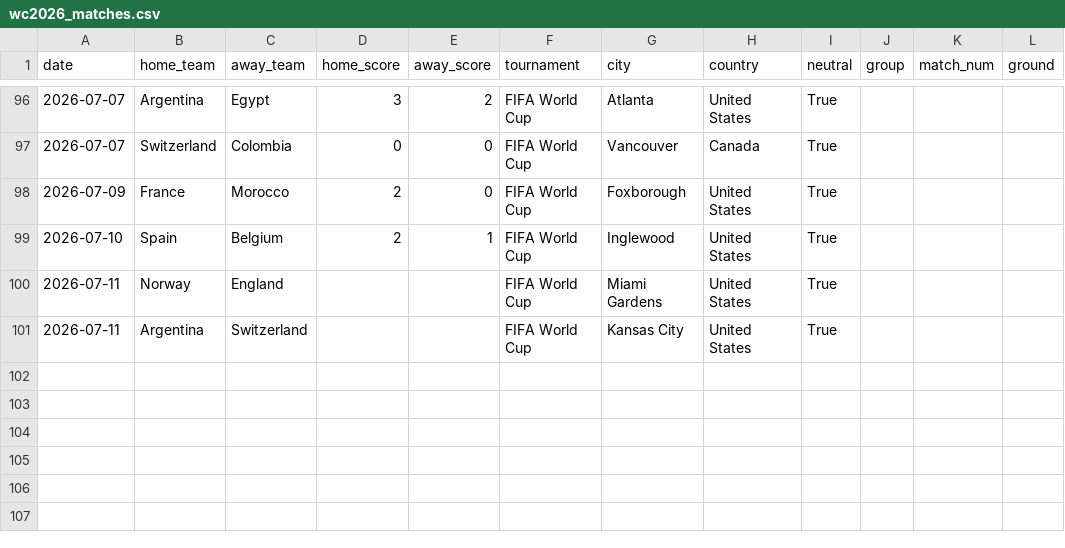
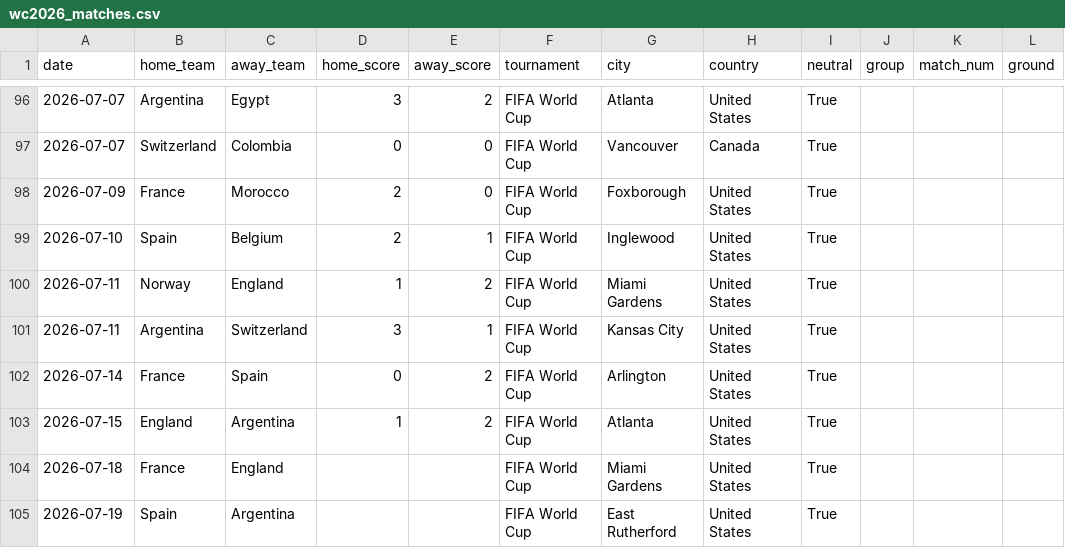
Before and after one commit to adirmancebojr/world-cup, a CSV file: 02_processed_data/wc2026_matches.csv, drawn as a sheet; only a part is shown, gaps mark what is left out.

```diff
--- a/02_processed_data/wc2026_matches.csv
+++ b/02_processed_data/wc2026_matches.csv
@@ -99,3 +99,7 @@ date,home_team,away_team,home_score,away_score,tournament,city,country,neutral,g
 2026-07-10,Spain,Belgium,2,1,FIFA World Cup,Inglewood,United States,True,,,
-2026-07-11,Norway,England,,,FIFA World Cup,Miami Gardens,United States,True,,,
-2026-07-11,Argentina,Switzerland,,,FIFA World Cup,Kansas City,United States,True,,,
+2026-07-11,Norway,England,1,2,FIFA World Cup,Miami Gardens,United States,True,,,
+2026-07-11,Argentina,Switzerland,3,1,FIFA World Cup,Kansas City,United States,True,,,
+2026-07-14,France,Spain,0,2,FIFA World Cup,Arlington,United States,True,,,
+2026-07-15,England,Argentina,1,2,FIFA World Cup,Atlanta,United States,True,,,
+2026-07-18,France,England,,,FIFA World Cup,Miami Gardens,United States,True,,,
+2026-07-19,Spain,Argentina,,,FIFA World Cup,East Rutherford,United States,True,,,
```
Also changed, not shown: 01_raw_data/shootouts.csv, 04_analysis_modules/01_team_strength/tables/elo_current.csv, 14 other files.
